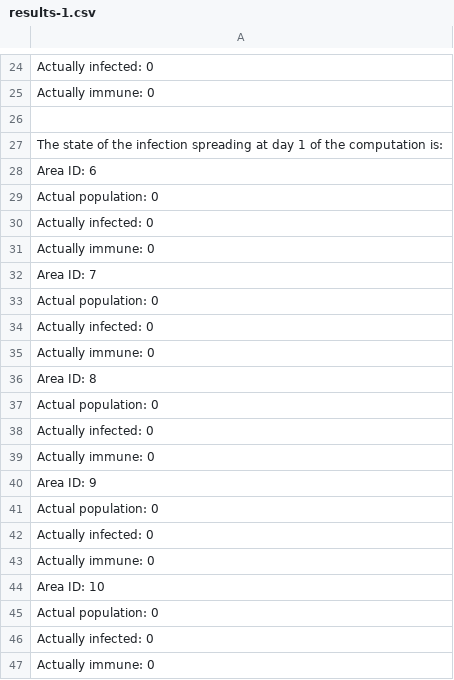
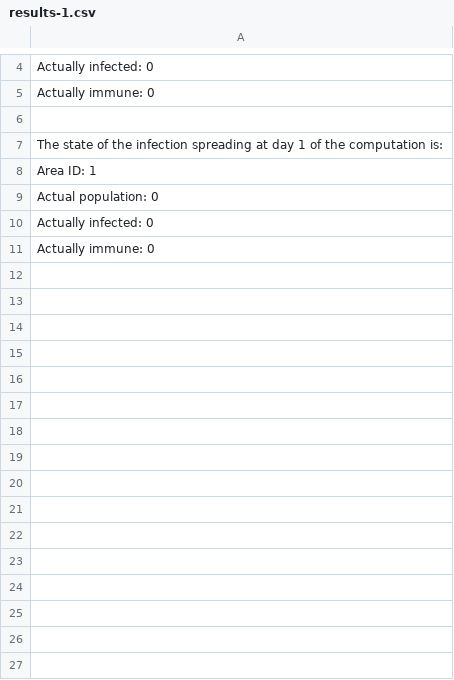
Before and after one commit to Desno365/Virus-Spreading-Simulation, a CSV file: outputs/results-1.csv, drawn as a sheet; only a part is shown, gaps mark what is left out; the shorter side is filled out with more unchanged rows; removed rows and columns are numbered as before the commit, all else as after; the diff covers the shown part only; the diff names each change by its address in the sheet, - before the commit and + after, or states it on an @@ line.

```diff
--- a/outputs/results-1.csv
+++ b/outputs/results-1.csv
-A8: Area ID: 6
+A8: Area ID: 1
-row 29: Actual population: 0
-row 30: Actually infected: 0
-row 31: Actually immune: 0
-row 32: Area ID: 7
-row 33: Actual population: 0
-row 34: Actually infected: 0
-row 35: Actually immune: 0
-row 36: Area ID: 8
-row 37: Actual population: 0
-row 38: Actually infected: 0
-row 39: Actually immune: 0
-row 40: Area ID: 9
-row 41: Actual population: 0
-row 42: Actually infected: 0
-row 43: Actually immune: 0
-row 44: Area ID: 10
-row 45: Actual population: 0
-row 46: Actually infected: 0
-row 47: Actually immune: 0
```
Also changed, not shown: 47 removed rows and 2 edited cells elsewhere in this file, outputs/results-0.csv, outputs/results-2.csv, 11 other files.
